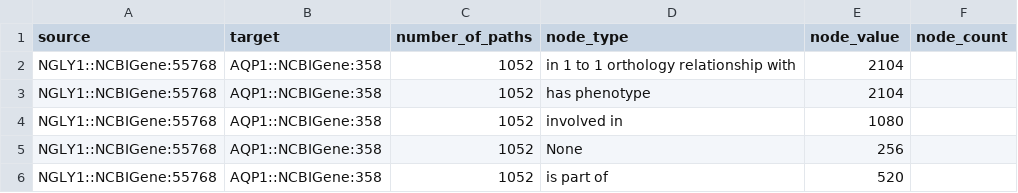
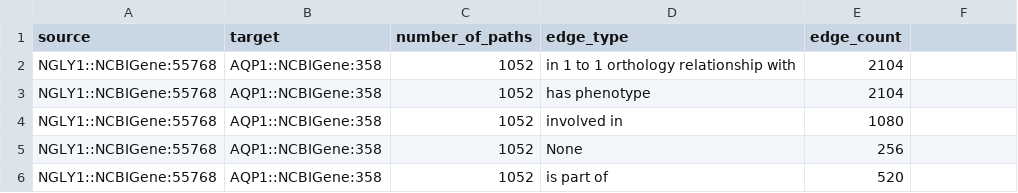
Before and after one commit to NuriaQueralt/hypothesis-generation, a TSV file: neo4j-hypotheses/planning/q1/jobs/v2/out/q1_2_in0_pwdl50_phdl20_extended_paths_edge_types.tsv, drawn as a sheet; only a part is shown.

Commit message:
structured job script, and fixed edges output to edge_instace as s, p, o

```diff
--- a/neo4j-hypotheses/planning/q1/jobs/v2/out/q1_2_in0_pwdl50_phdl20_extended_paths_edge_types.tsv
+++ b/neo4j-hypotheses/planning/q1/jobs/v2/out/q1_2_in0_pwdl50_phdl20_extended_paths_edge_types.tsv
@@ -1,2 +1,2 @@
-source	target	number_of_paths	node_type	node_value	node_count
+source	target	number_of_paths	edge_type	edge_count
 NGLY1::NCBIGene:55768	AQP1::NCBIGene:358	1052	in 1 to 1 orthology relationship with	2104
```
Also changed, not shown: neo4j-hypotheses/planning/q1/jobs/v2/out/q1_2_in0_pwdl50_phdl20_extended_paths_node_types.tsv, neo4j-hypotheses/planning/q1/jobs/v2/out/q1_2_in1_pwdl20_phdl20_extended_paths_edge_types.tsv, 36 other files.
